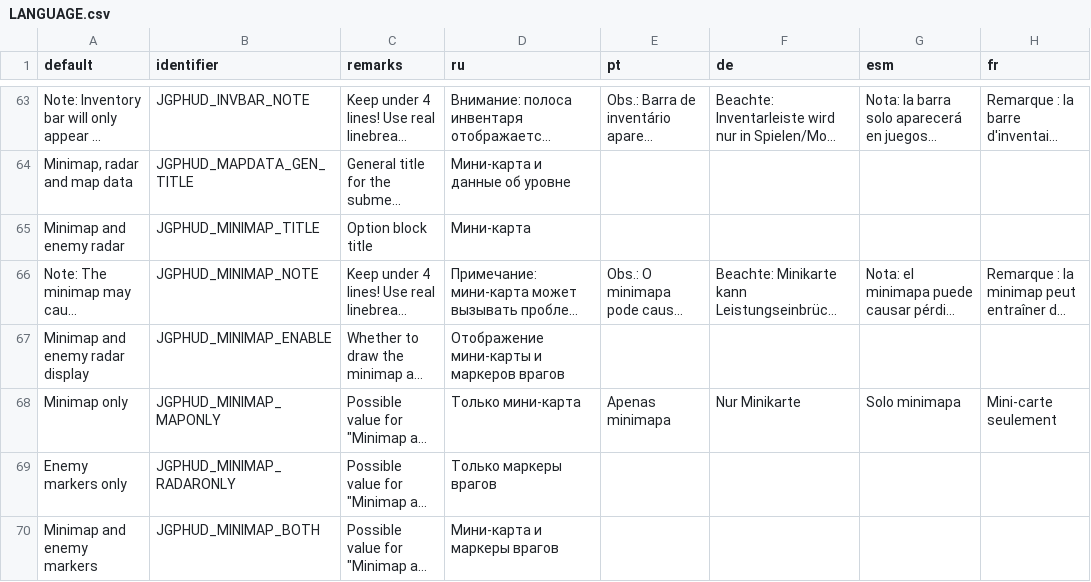
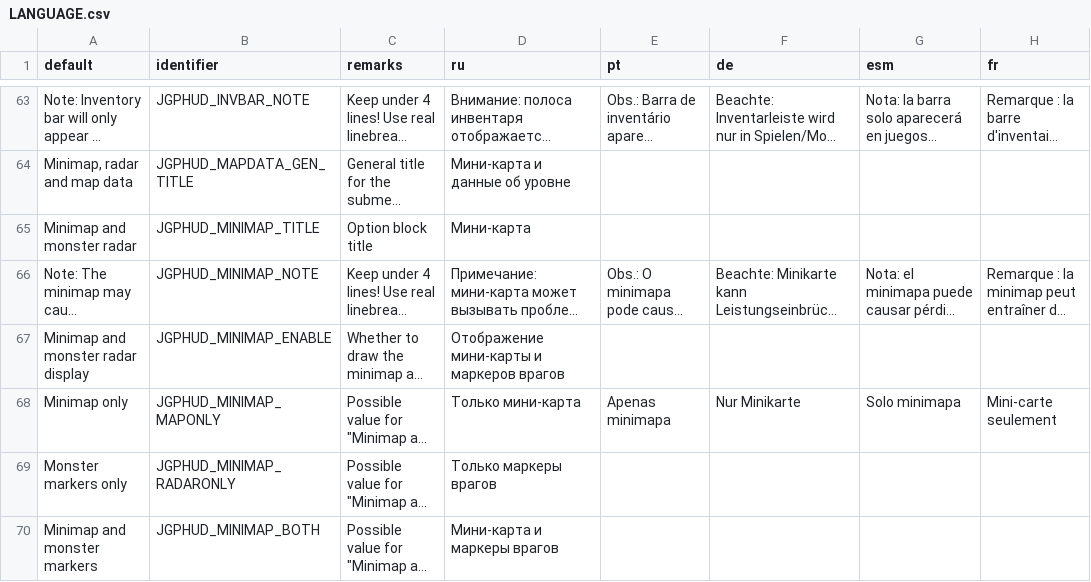
Before and after one commit to jekyllgrim/UniversalFlexibleHUD, a CSV file: LANGUAGE.csv, drawn as a sheet; only a part is shown, gaps mark what is left out; long unchanged cells end in …; the diff covers the shown part only; the diff names each change by its address in the sheet, - before the commit and + after, or states it on an @@ line.

Commit message:
Update LANGUAGE.csv

```diff
--- a/LANGUAGE.csv
+++ b/LANGUAGE.csv
-A65 (default): Minimap and enemy radar
+A65 (default): Minimap and monster radar
-A67 (default): Minimap and enemy radar display
+A67 (default): Minimap and monster radar display
-A69 (default): Enemy markers only
+A69 (default): Monster markers only
-A70 (default): Minimap and enemy markers
+A70 (default): Minimap and monster markers
```
Also changed, not shown: 5 added rows, 5 removed rows and 3 moved rows elsewhere in this file.
